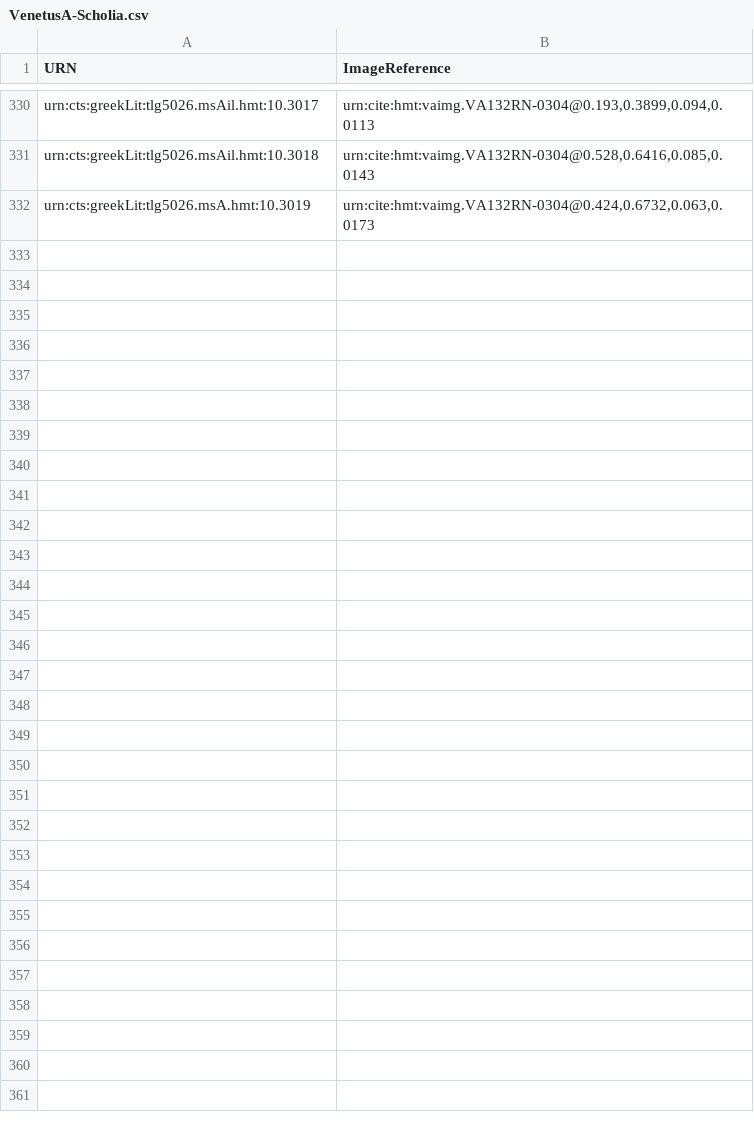
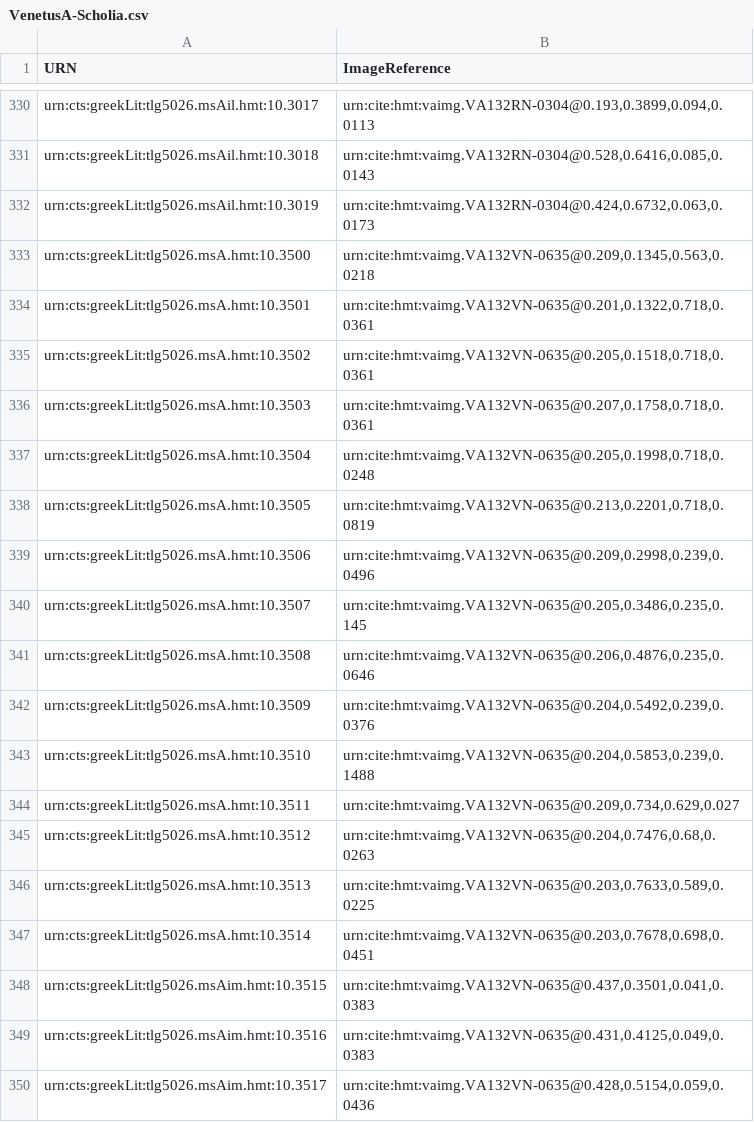
Before and after one commit to HCMID/hmt-iliad10, a CSV file: collections/VenetusA-Scholia.csv, drawn as a sheet; only a part is shown, gaps mark what is left out; the diff covers the shown part only.

Commit message:
Update VenetusA-Scholia.csv
132V changes committed

```diff
--- a/collections/VenetusA-Scholia.csv
+++ b/collections/VenetusA-Scholia.csv
@@ -331,2 +331,20 @@ urn:cts:greekLit:tlg5026.msAil.hmt:10.3017,"urn:cite:hmt:vaimg.VA132RN-0304@0.19
 urn:cts:greekLit:tlg5026.msAil.hmt:10.3018,"urn:cite:hmt:vaimg.VA132RN-0304@0.528,0.6416,0.085,0.0143"
-urn:cts:greekLit:tlg5026.msA.hmt:10.3019,"urn:cite:hmt:vaimg.VA132RN-0304@0.424,0.6732,0.063,0.0173"
+urn:cts:greekLit:tlg5026.msAil.hmt:10.3019,"urn:cite:hmt:vaimg.VA132RN-0304@0.424,0.6732,0.063,0.0173"
+urn:cts:greekLit:tlg5026.msA.hmt:10.3500,"urn:cite:hmt:vaimg.VA132VN-0635@0.209,0.1345,0.563,0.0218"
+urn:cts:greekLit:tlg5026.msA.hmt:10.3501,"urn:cite:hmt:vaimg.VA132VN-0635@0.201,0.1322,0.718,0.0361"
+urn:cts:greekLit:tlg5026.msA.hmt:10.3502,"urn:cite:hmt:vaimg.VA132VN-0635@0.205,0.1518,0.718,0.0361"
+urn:cts:greekLit:tlg5026.msA.hmt:10.3503,"urn:cite:hmt:vaimg.VA132VN-0635@0.207,0.1758,0.718,0.0361"
+urn:cts:greekLit:tlg5026.msA.hmt:10.3504,"urn:cite:hmt:vaimg.VA132VN-0635@0.205,0.1998,0.718,0.0248"
+urn:cts:greekLit:tlg5026.msA.hmt:10.3505,"urn:cite:hmt:vaimg.VA132VN-0635@0.213,0.2201,0.718,0.0819"
+urn:cts:greekLit:tlg5026.msA.hmt:10.3506,"urn:cite:hmt:vaimg.VA132VN-0635@0.209,0.2998,0.239,0.0496"
+urn:cts:greekLit:tlg5026.msA.hmt:10.3507,"urn:cite:hmt:vaimg.VA132VN-0635@0.205,0.3486,0.235,0.145"
+urn:cts:greekLit:tlg5026.msA.hmt:10.3508,"urn:cite:hmt:vaimg.VA132VN-0635@0.206,0.4876,0.235,0.0646"
+urn:cts:greekLit:tlg5026.msA.hmt:10.3509,"urn:cite:hmt:vaimg.VA132VN-0635@0.204,0.5492,0.239,0.0376"
+urn:cts:greekLit:tlg5026.msA.hmt:10.3510,"urn:cite:hmt:vaimg.VA132VN-0635@0.204,0.5853,0.239,0.1488"
+urn:cts:greekLit:tlg5026.msA.hmt:10.3511,"urn:cite:hmt:vaimg.VA132VN-0635@0.209,0.734,0.629,0.027"
+urn:cts:greekLit:tlg5026.msA.hmt:10.3512,"urn:cite:hmt:vaimg.VA132VN-0635@0.204,0.7476,0.68,0.0263"
+urn:cts:greekLit:tlg5026.msA.hmt:10.3513,"urn:cite:hmt:vaimg.VA132VN-0635@0.203,0.7633,0.589,0.0225"
+urn:cts:greekLit:tlg5026.msA.hmt:10.3514,"urn:cite:hmt:vaimg.VA132VN-0635@0.203,0.7678,0.698,0.0451"
+urn:cts:greekLit:tlg5026.msAim.hmt:10.3515,"urn:cite:hmt:vaimg.VA132VN-0635@0.437,0.3501,0.041,0.0383"
+urn:cts:greekLit:tlg5026.msAim.hmt:10.3516,"urn:cite:hmt:vaimg.VA132VN-0635@0.431,0.4125,0.049,0.0383"
+urn:cts:greekLit:tlg5026.msAim.hmt:10.3517,"urn:cite:hmt:vaimg.VA132VN-0635@0.428,0.5154,0.059,0.0436"
```
Also changed, not shown: 22 added rows elsewhere in this file.
